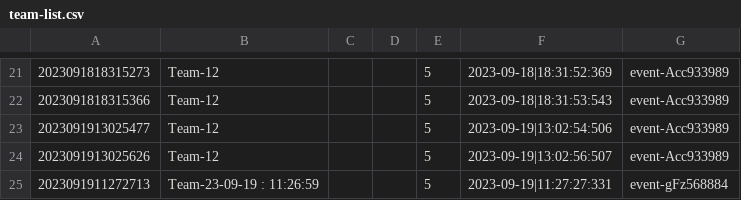
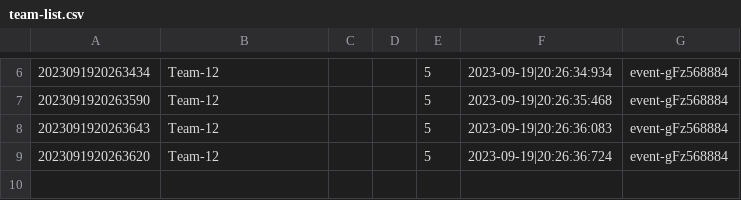
Before and after one commit to Homiez09/plasom-reunion, a CSV file: data/team-list.csv, drawn as a sheet; only a part is shown, gaps mark what is left out; the diff covers the shown part only.

Commit message:
update data csv

```diff
--- a/data/team-list.csv
+++ b/data/team-list.csv
@@ -21,5 +6,4 @@
-2023091818315273,Team-12,,,5,2023-09-18|18:31:52:369,event-Acc933989
-2023091818315366,Team-12,,,5,2023-09-18|18:31:53:543,event-Acc933989
-2023091913025477,Team-12,,,5,2023-09-19|13:02:54:506,event-Acc933989
-2023091913025626,Team-12,,,5,2023-09-19|13:02:56:507,event-Acc933989
-2023091911272713,Team-23-09-19 : 11:26:59,,,5,2023-09-19|11:27:27:331,event-gFz568884
+2023091920263434,Team-12,,,5,2023-09-19|20:26:34:934,event-gFz568884
+2023091920263590,Team-12,,,5,2023-09-19|20:26:35:468,event-gFz568884
+2023091920263643,Team-12,,,5,2023-09-19|20:26:36:083,event-gFz568884
+2023091920263620,Team-12,,,5,2023-09-19|20:26:36:724,event-gFz568884
```
Also changed, not shown: 1 added row, 16 removed rows and 12 edited cells elsewhere in this file, data/join-team.csv, data/user-list.csv.
